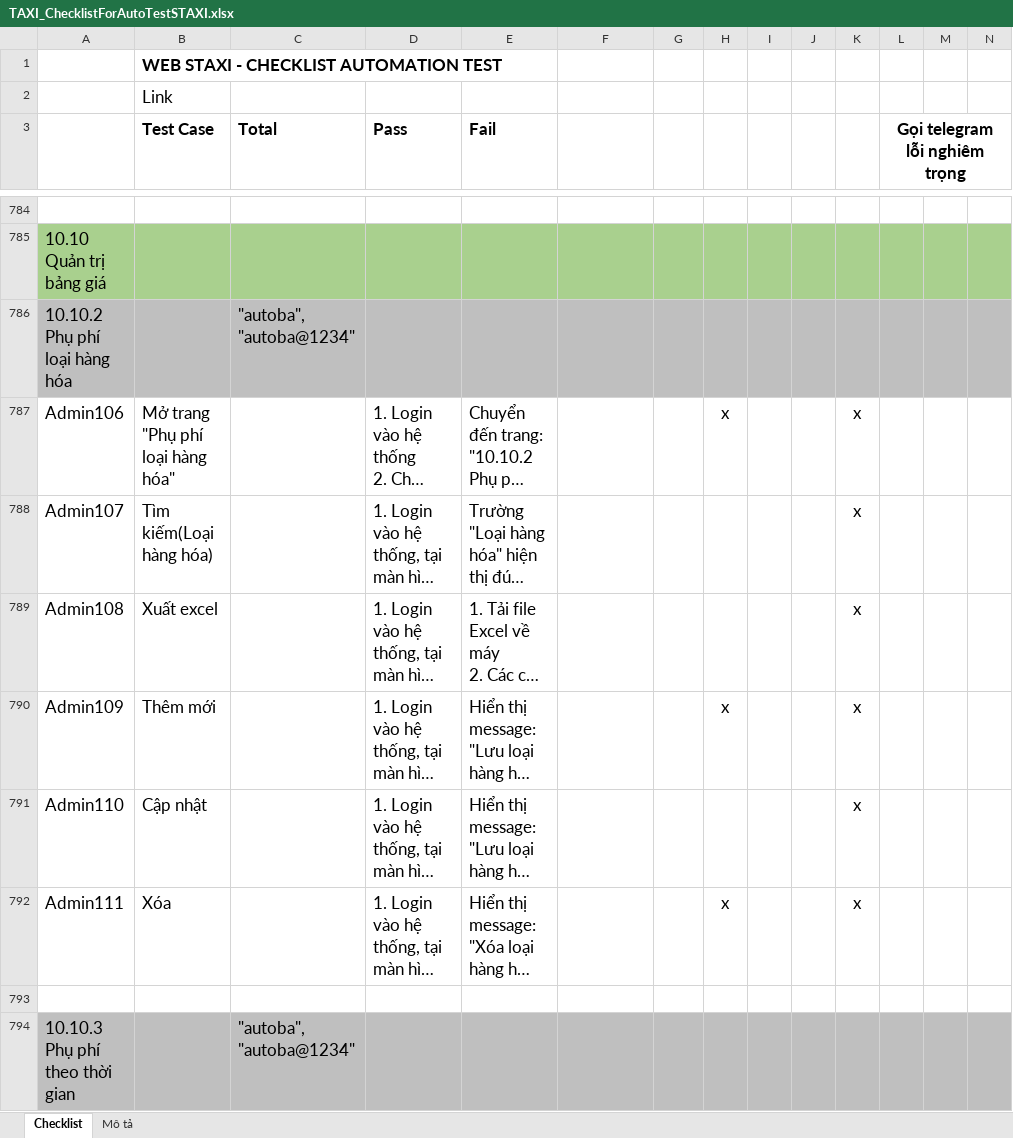
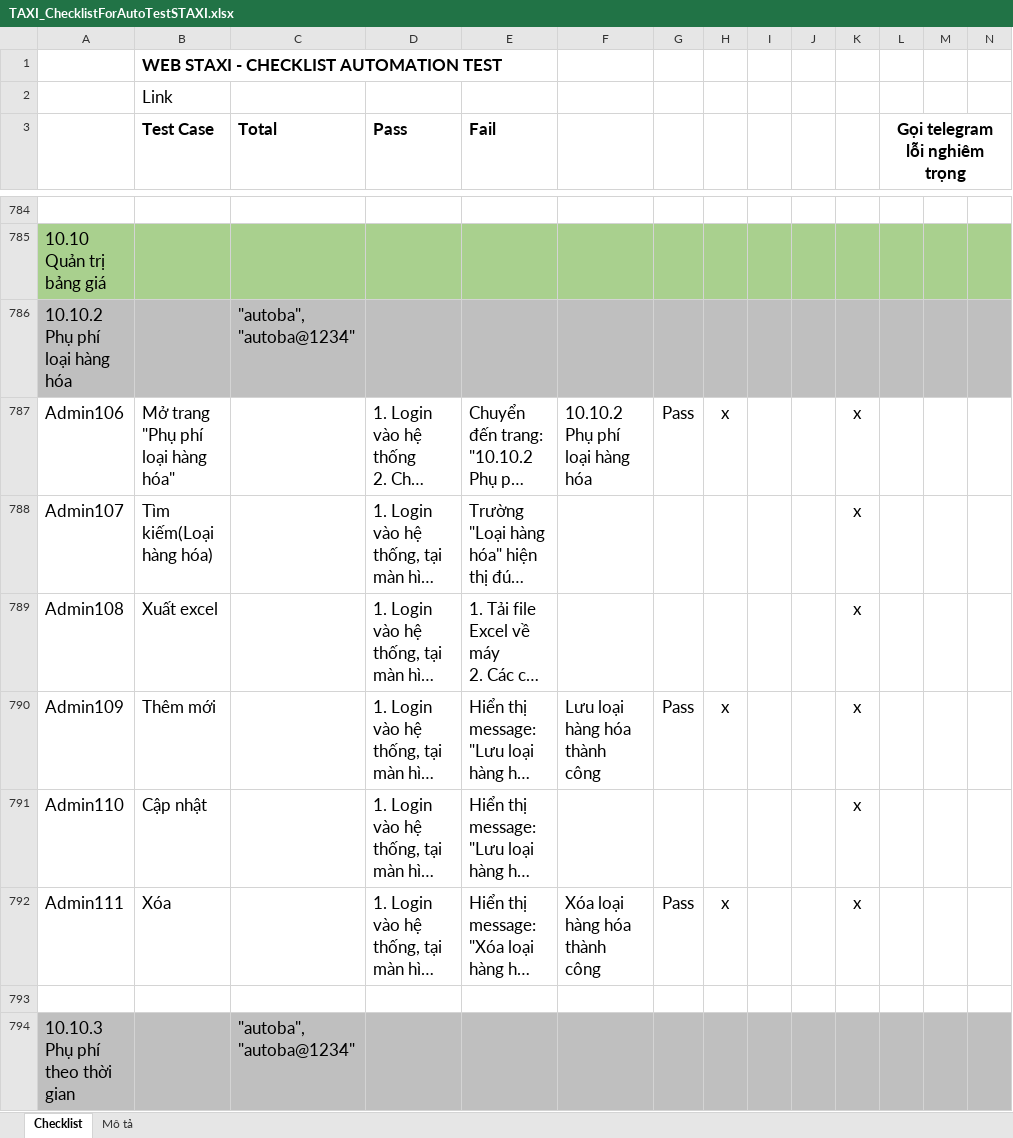
Before and after one commit to truongvck3313/staxi, an Excel workbook: TAXI_ChecklistForAutoTestSTAXI.xlsx, sheet Checklist, drawn as a sheet; only a part is shown, gaps mark what is left out; long unchanged cells end in …; values as stored, in another font and other column widths than the file's, no borders; charts and pictures and conditional formats not drawn; the diff covers the shown part only; the diff names each change by its address in the sheet, - before the commit and + after, or states it on an @@ line.

```diff
--- a/TAXI_ChecklistForAutoTestSTAXI.xlsx (sheet Checklist)
+++ b/TAXI_ChecklistForAutoTestSTAXI.xlsx (sheet Checklist)
-F787: (empty)
+F787: 10.10.2 Phụ phí loại hàng hóa
-G787: (empty)
+G787: Pass
-F790: (empty)
+F790: Lưu loại hàng hóa thành công
-G790: (empty)
+G790: Pass
-F792: (empty)
+F792: Xóa loại hàng hóa thành công
-G792: (empty)
+G792: Pass
```
Also changed, not shown: 372 edited cells elsewhere in this sheet, 8 other files.
